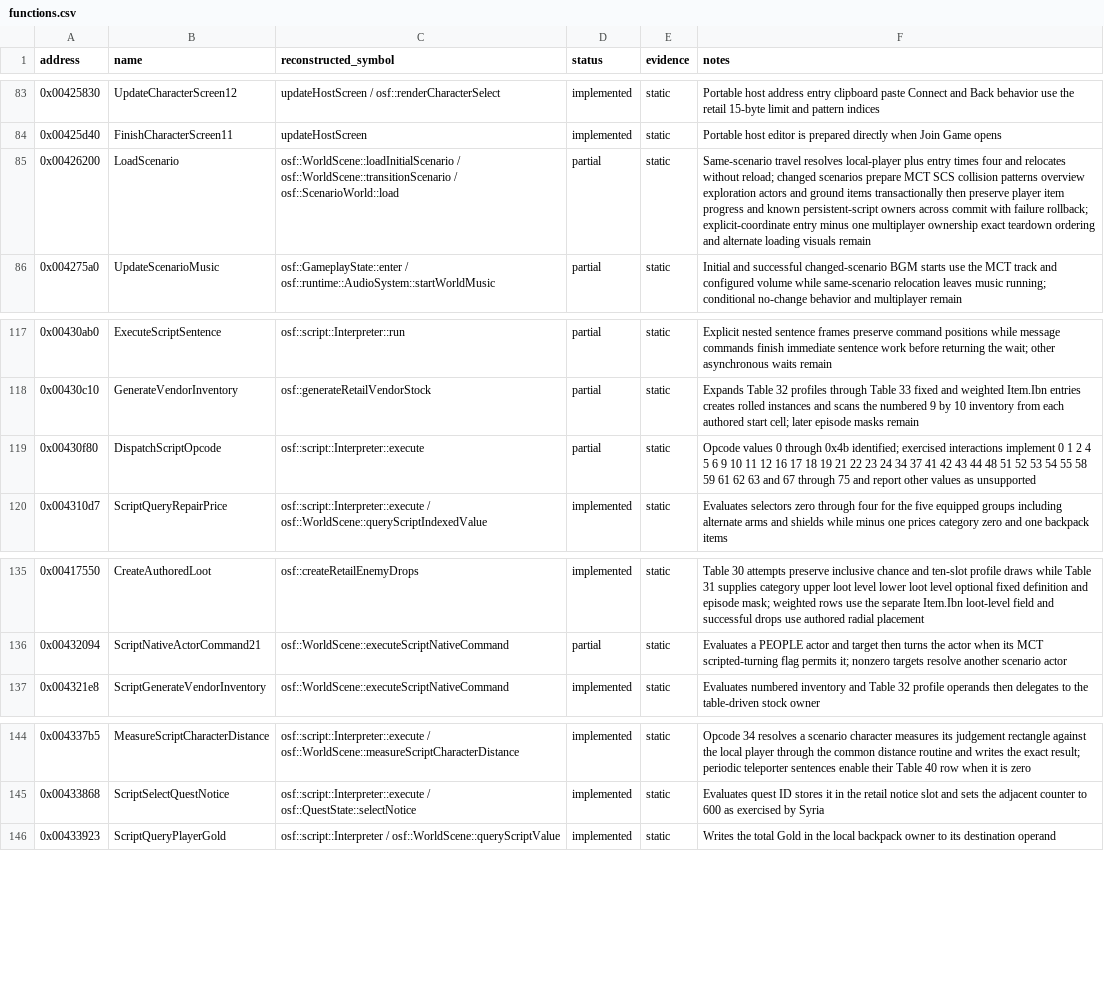
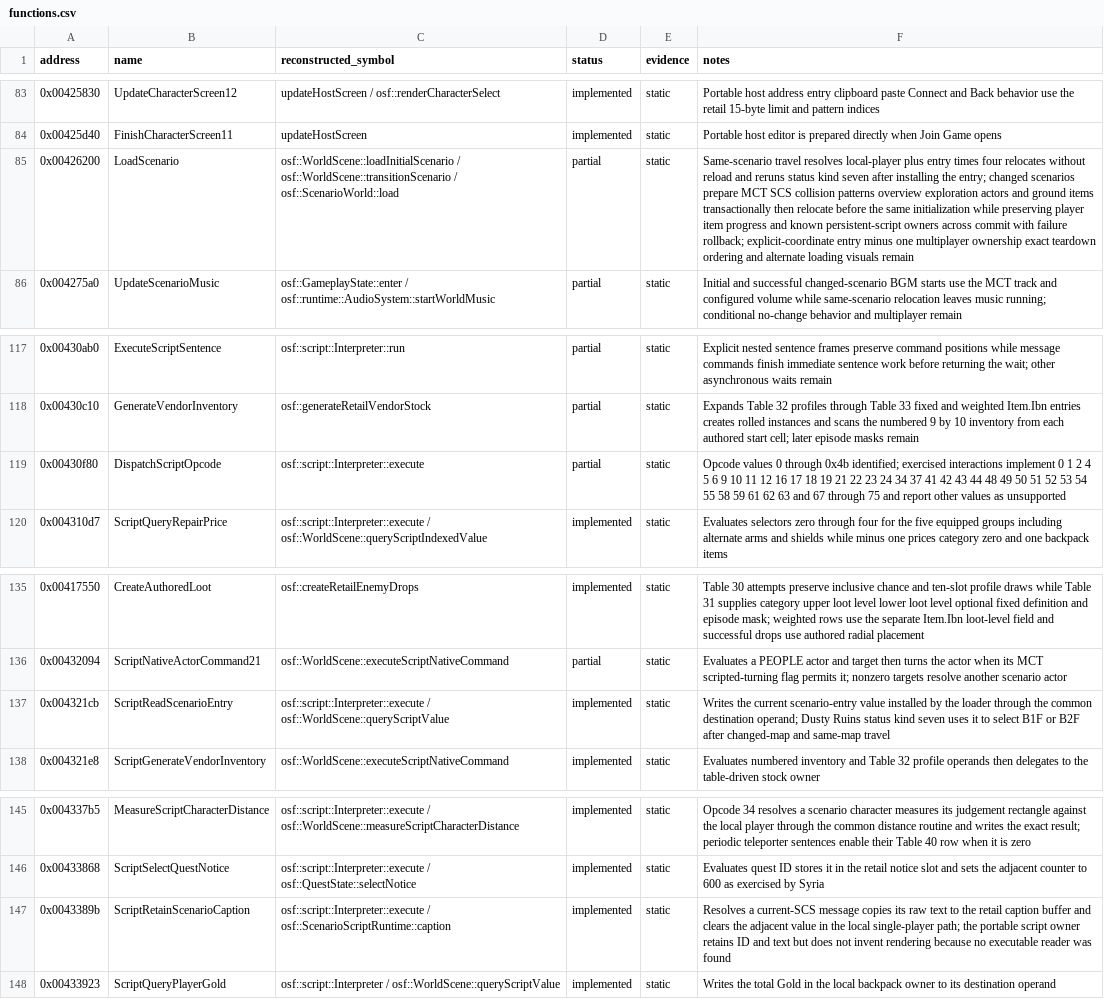
Before and after one commit to RednibCoding/OpenShadowFlare, a CSV file: reverse/shadowflare-exe/functions.csv, drawn as a sheet; only a part is shown, gaps mark what is left out; the diff names each change by its address in the sheet, - before the commit and + after, or states it on an @@ line.

Commit message:
Restore retail scenario entry initialization

```diff
--- a/reverse/shadowflare-exe/functions.csv
+++ b/reverse/shadowflare-exe/functions.csv
-F85 (notes): …times four and relocates without reload; changed scenarios prepare MCT SCS collision patterns overview exploration actors and ground items transactionally then preserve player item…
+F85 (notes): …times four relocates without reload and reruns status kind seven after installing the entry; changed scenarios prepare MCT SCS collision patterns overview exploration actors and ground items transactionally then relocate before the same initialization while preserving player item…
-F119 (notes): …44 48 51 52…
+F119 (notes): …44 48 49 50 51 52…
+row 137: 0x004321cb | ScriptReadScenarioEntry | osf::script::Interpreter::execute / osf::WorldScene::queryScriptValue | implemented | static | Writes the current scenario-entry value installed by the loader through the common destination operand; Dusty Ruins status kind seven uses it to select B1F or B2F after changed-map and same-map travel
+row 147: 0x0043389b | ScriptRetainScenarioCaption | osf::script::Interpreter::execute / osf::ScenarioScriptRuntime::caption | implemented | static | Resolves a current-SCS message copies its raw text to the retail caption buffer and clears the adjacent value in the local single-player path; the portable script owner retains ID and text but does not invent rendering because no executable reader was found
```
Also changed, not shown: 15 other files.
